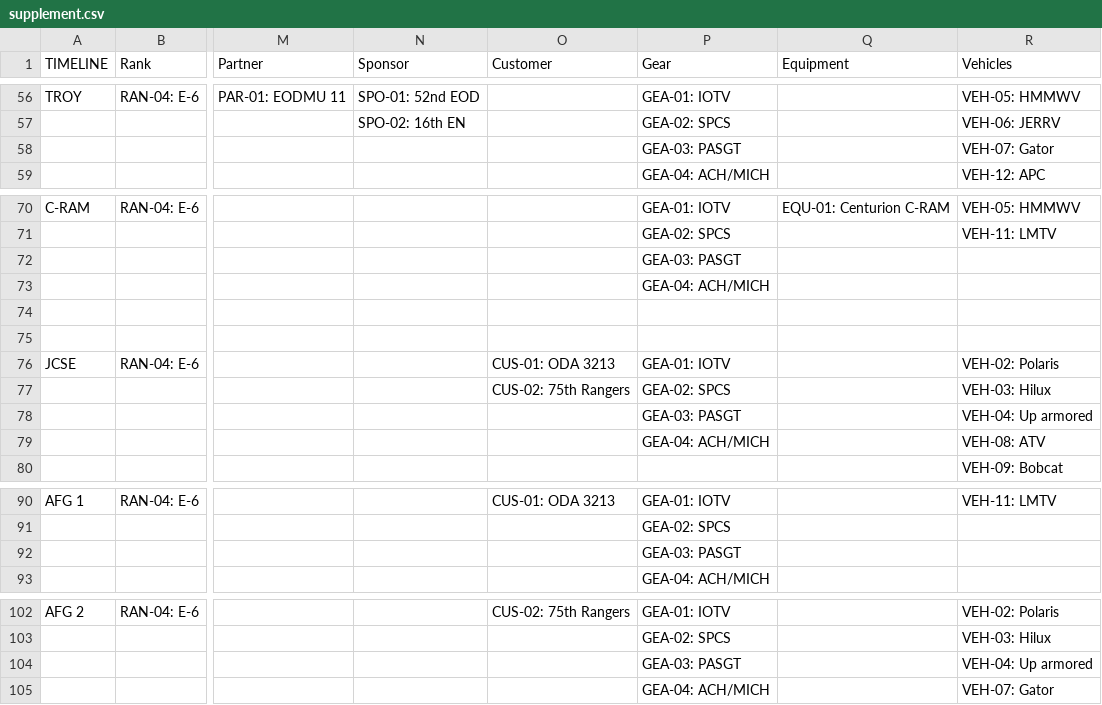
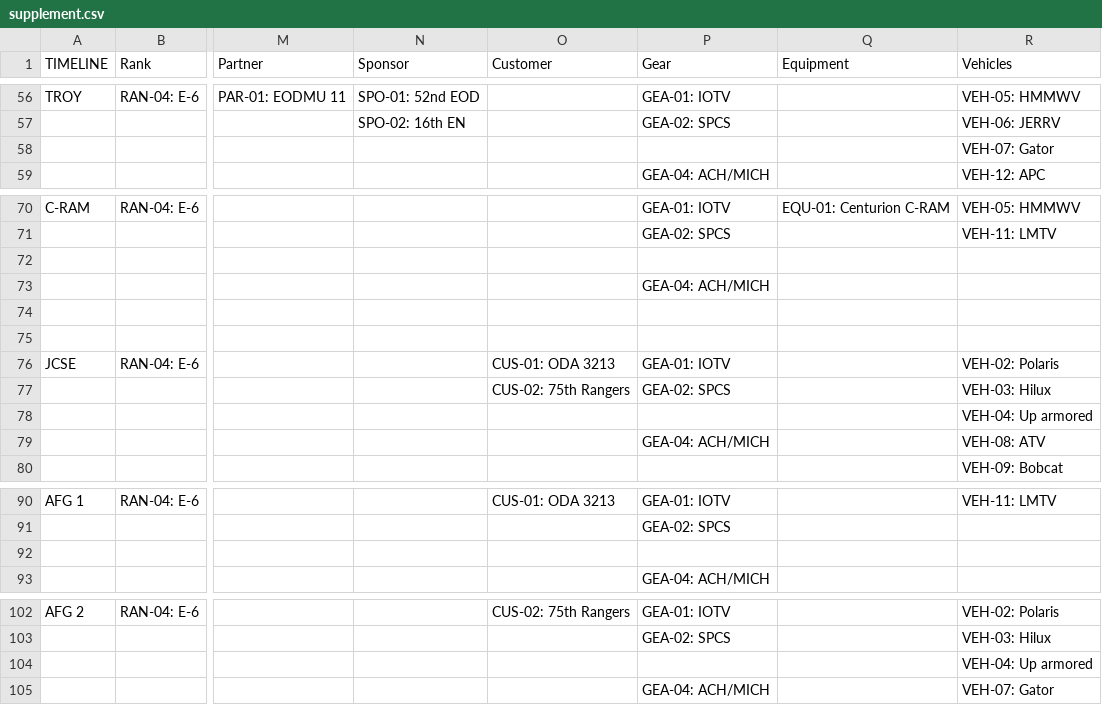
Before and after one commit to sergioSHKLR/shadowbox, a CSV file: src/data/supplement.csv, drawn as a sheet; only a part is shown, gaps mark what is left out; the diff names each change by its address in the sheet, - before the commit and + after, or states it on an @@ line.

Commit message:
Gear: no PASGT helmets; Sportster under JCSE only
Sergio: none of his helmets were PASGT.
- Removes the 'PASGT helmet, desert cover' card (equipment.json), its stock card image (pasgt-helmet-desert-c.webp) and that credit.
- His two helmet photos keep their files under neutral names (helmet-desert-cover.webp, helmet-desert-cover-2.webp) and their credit; photo ids pasgt-jerrv, pasgt-2006-03-03 and hmmwv-pasgt become helmet-jerrv, helmet-2006-03-03 and hmmwv-helmet.
- Six photos lose the PASGT tag and wording; their helmets stay untagged (not guessed as ACH or ECH).
- The four 'GEA-03: PASGT' items are dropped from supplement.json (five cells in supplement.csv).

Off Duty: the Sportster is removed from SERCC, so it sits under JCSE only.

```diff
--- a/src/data/supplement.csv
+++ b/src/data/supplement.csv
-P58 (Gear): GEA-03: PASGT
+P58 (Gear): (empty)
-P72 (Gear): GEA-03: PASGT
+P72 (Gear): (empty)
-P78 (Gear): GEA-03: PASGT
+P78 (Gear): (empty)
-P92 (Gear): GEA-03: PASGT
+P92 (Gear): (empty)
-P104 (Gear): GEA-03: PASGT
+P104 (Gear): (empty)
```
Also changed, not shown: 5 other files.
